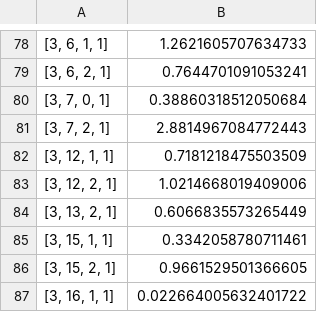
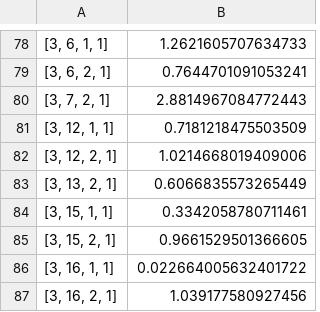
Before and after one commit to TvanZelderen/D-06_Stunning, a CSV file: energy_score_clip_to_frame.csv, drawn as a sheet; only a part is shown, gaps mark what is left out; the shorter side is filled out with more unchanged rows.

Commit message:
Weld 0

```diff
--- a/energy_score_clip_to_frame.csv
+++ b/energy_score_clip_to_frame.csv
@@ -79,3 +79,2 @@
 "[3, 6, 2, 1]",0.7644701091053241
-"[3, 7, 0, 1]",0.38860318512050684
 "[3, 7, 2, 1]",2.8814967084772443
```
